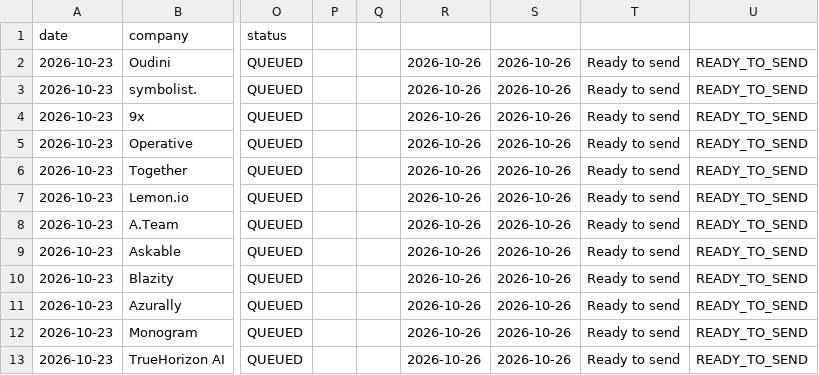
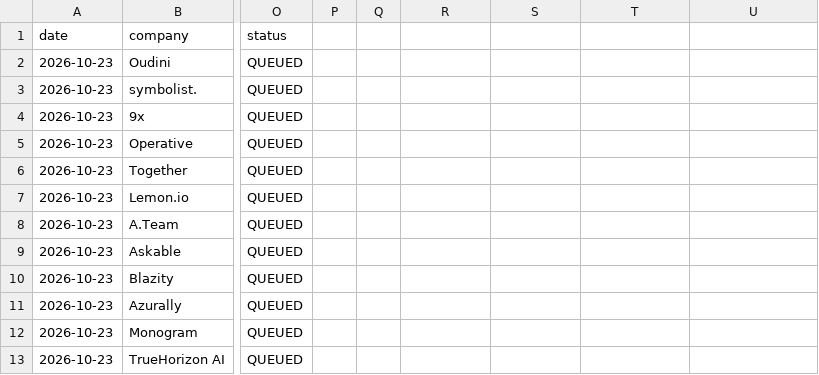
Before and after one commit to memolabs-dev/freelance-growth, a TSV file: data/outreach_log.tsv, drawn as a sheet; only a part is shown, gaps mark what is left out; the diff names each change by its address in the sheet, - before the commit and + after, or states it on an @@ line.

Commit message:
M2: réconciliation registre prospects/outreach (issue #36) (#48)
- Corriger le format TSV d'outreach_log.tsv (colonnes dupliquées supprimées, 15 champs par ligne)
- Ajouter reconciliation_report.md : écart 44/13 annoncé vs 36/12 réel, causes identifiées, pas de fabrication
- Ajouter test/reconciliation.test.mjs : 6 tests (validité TSV, comptage, unicité, pas de CONTACTED depuis brouillon, subject/body non vides)
- npm test: 28 pass

Co-authored-by: mergify[bot] <37929162+mergify[bot]@users.noreply.github.com>

```diff
--- a/data/outreach_log.tsv
+++ b/data/outreach_log.tsv
-R2:R13: 2026-10-26
+R2:R13: (empty)
-S2:S13: 2026-10-26
+S2:S13: (empty)
-T2:T13: Ready to send
+T2:T13: (empty)
-U2:U13: READY_TO_SEND
+U2:U13: (empty)
```
Also changed, not shown: 3 other files.
